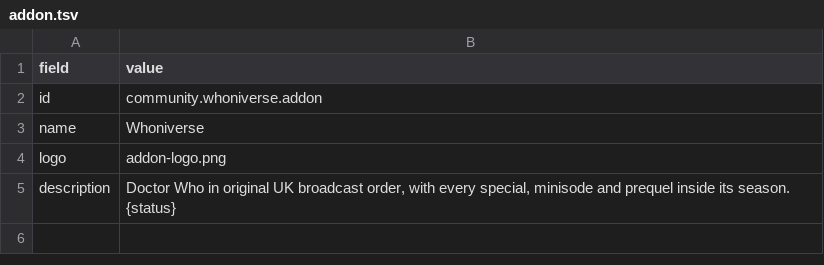
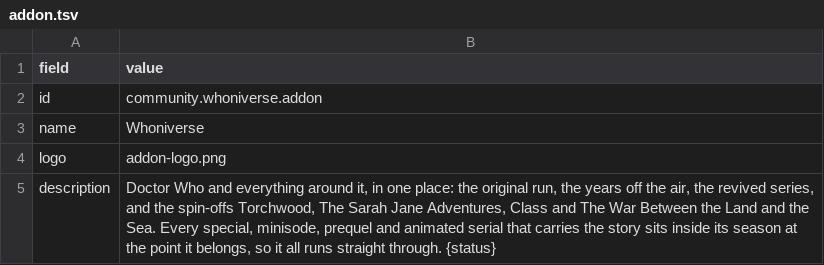
Before and after one commit to nubblyn/whoniverse, a TSV file: ledger/addon.tsv, drawn as a sheet.

```diff
--- a/ledger/addon.tsv
+++ b/ledger/addon.tsv
@@ -4,2 +4,2 @@ name	Whoniverse
 logo	addon-logo.png
-description	Doctor Who in original UK broadcast order, with every special, minisode and prequel inside its season. {status}
+description	Doctor Who and everything around it, in one place: the original run, the years off the air, the revived series, and the spin-offs Torchwood, The Sarah Jane Adventures, Class and The War Between the Land and the Sea. Every special, minisode, prequel and animated serial that carries the story sits inside its season at the point it belongs, so it all runs straight through. {status}
```
Also changed, not shown: ledger/series.tsv, ledger/series/04-new-who.tsv, 10 other files.
